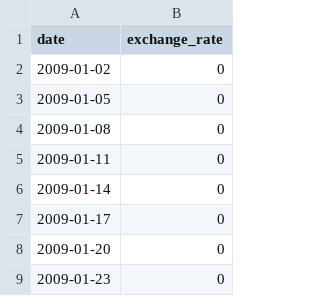
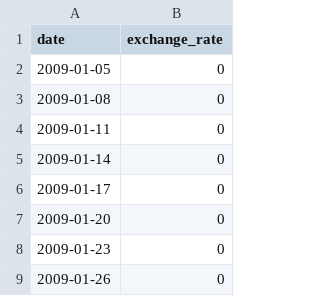
Before and after one commit to Linuswidmer/42_cpp, a CSV file: cpp09/ex00/data.csv, drawn as a sheet; only a part is shown; the shorter side is filled out with more unchanged rows; the diff names each change by its address in the sheet, - before the commit and + after, or states it on an @@ line.

```diff
--- a/cpp09/ex00/data.csv
+++ b/cpp09/ex00/data.csv
-row 2: 2009-01-02 | 0
```
Also changed, not shown: 4 other files.
